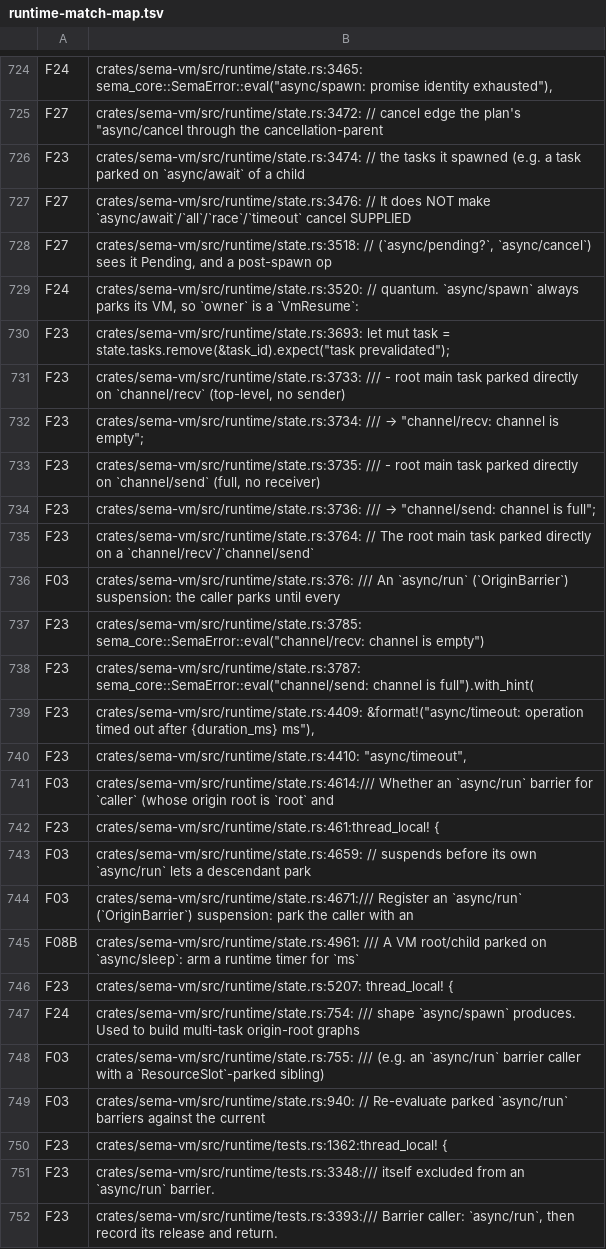
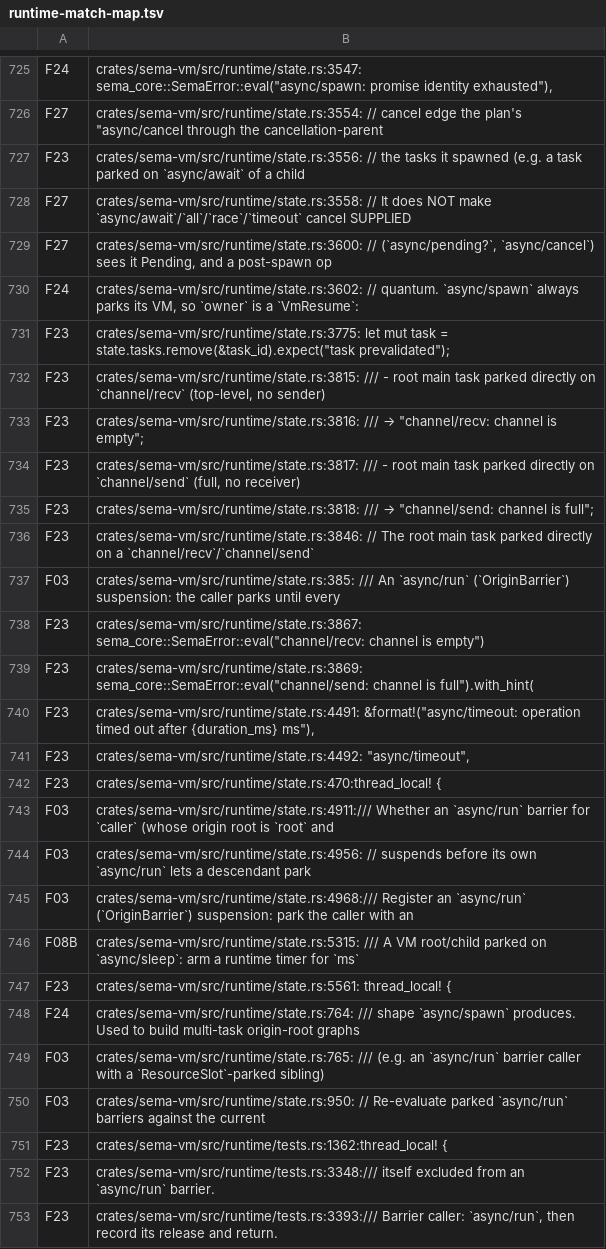
Before and after one commit to sema-lisp/sema, a TSV file: docs/plans/evidence/unified-cooperative-runtime/runtime-match-map.tsv, drawn as a sheet; only a part is shown, gaps mark what is left out; removed rows and columns are numbered as before the commit, all else as after; the diff covers the shown part only; the diff names each change by its address in the sheet, - before the commit and + after, or states it on an @@ line.

Commit message:
chore(runtime): re-stamp inventory map line numbers after Task D
state.rs line-drift from the channel rendezvous fast path shifted every
downstream match; reconciled by (file, content) so IDs carry over to their
new line numbers, plus one new row (F23) for the settlement-order comment
added near the fast path. No semantic changes.

```diff
--- a/docs/plans/evidence/unified-cooperative-runtime/runtime-match-map.tsv
+++ b/docs/plans/evidence/unified-cooperative-runtime/runtime-match-map.tsv
-B725: crates/sema-vm/src/runtime/state.rs:3465: sema_core::SemaError::eval("async/spawn: promise…
+B725: crates/sema-vm/src/runtime/state.rs:3547: sema_core::SemaError::eval("async/spawn: promise…
-B726: crates/sema-vm/src/runtime/state.rs:3472: // cancel…
+B726: crates/sema-vm/src/runtime/state.rs:3554: // cancel…
-B727: crates/sema-vm/src/runtime/state.rs:3474: // the…
+B727: crates/sema-vm/src/runtime/state.rs:3556: // the…
-B728: crates/sema-vm/src/runtime/state.rs:3476: // It…
+B728: crates/sema-vm/src/runtime/state.rs:3558: // It…
-B729: crates/sema-vm/src/runtime/state.rs:3518: // (`async/pending?`,…
+B729: crates/sema-vm/src/runtime/state.rs:3600: // (`async/pending?`,…
-B730: crates/sema-vm/src/runtime/state.rs:3520: // quantum.…
+B730: crates/sema-vm/src/runtime/state.rs:3602: // quantum.…
-B731: crates/sema-vm/src/runtime/state.rs:3693: let mut…
+B731: crates/sema-vm/src/runtime/state.rs:3775: let mut…
-B732: crates/sema-vm/src/runtime/state.rs:3733: /// -…
+B732: crates/sema-vm/src/runtime/state.rs:3815: /// -…
-B733: crates/sema-vm/src/runtime/state.rs:3734: /// →…
+B733: crates/sema-vm/src/runtime/state.rs:3816: /// →…
-B734: crates/sema-vm/src/runtime/state.rs:3735: /// -…
+B734: crates/sema-vm/src/runtime/state.rs:3817: /// -…
-B735: crates/sema-vm/src/runtime/state.rs:3736: /// →…
+B735: crates/sema-vm/src/runtime/state.rs:3818: /// →…
-B736: crates/sema-vm/src/runtime/state.rs:3764: // The…
+B736: crates/sema-vm/src/runtime/state.rs:3846: // The…
-B737: crates/sema-vm/src/runtime/state.rs:376: /// An…
+B737: crates/sema-vm/src/runtime/state.rs:385: /// An…
-B738: crates/sema-vm/src/runtime/state.rs:3785: sema_core::SemaError::eval("channel/recv: channel…
+B738: crates/sema-vm/src/runtime/state.rs:3867: sema_core::SemaError::eval("channel/recv: channel…
-B739: crates/sema-vm/src/runtime/state.rs:3787: sema_core::SemaError::eval("channel/send: channel…
+B739: crates/sema-vm/src/runtime/state.rs:3869: sema_core::SemaError::eval("channel/send: channel…
-B740: crates/sema-vm/src/runtime/state.rs:4409: &format!("async/timeout: operation…
+B740: crates/sema-vm/src/runtime/state.rs:4491: &format!("async/timeout: operation…
-B741: crates/sema-vm/src/runtime/state.rs:4410: "async/timeout",
+B741: crates/sema-vm/src/runtime/state.rs:4492: "async/timeout",
+row 742: F23 | crates/sema-vm/src/runtime/state.rs:470:thread_local! {
-B743: crates/sema-vm/src/runtime/state.rs:4614:/// Whether an…
+B743: crates/sema-vm/src/runtime/state.rs:4911:/// Whether an…
-row 742: F23 | crates/sema-vm/src/runtime/state.rs:461:thread_local! {
-B744: crates/sema-vm/src/runtime/state.rs:4659: // suspends…
+B744: crates/sema-vm/src/runtime/state.rs:4956: // suspends…
-B745: crates/sema-vm/src/runtime/state.rs:4671:/// Register an…
+B745: crates/sema-vm/src/runtime/state.rs:4968:/// Register an…
-B746: crates/sema-vm/src/runtime/state.rs:4961: /// A…
+B746: crates/sema-vm/src/runtime/state.rs:5315: /// A…
-B747: crates/sema-vm/src/runtime/state.rs:5207: thread_local! {
+B747: crates/sema-vm/src/runtime/state.rs:5561: thread_local! {
-B748: crates/sema-vm/src/runtime/state.rs:754: /// shape…
+B748: crates/sema-vm/src/runtime/state.rs:764: /// shape…
-B749: crates/sema-vm/src/runtime/state.rs:755: /// (e.g.…
+B749: crates/sema-vm/src/runtime/state.rs:765: /// (e.g.…
-B750: crates/sema-vm/src/runtime/state.rs:940: // Re-evaluate…
+B750: crates/sema-vm/src/runtime/state.rs:950: // Re-evaluate…
```
Also changed, not shown: 3 added rows, 2 removed rows and 21 edited cells elsewhere in this file.
